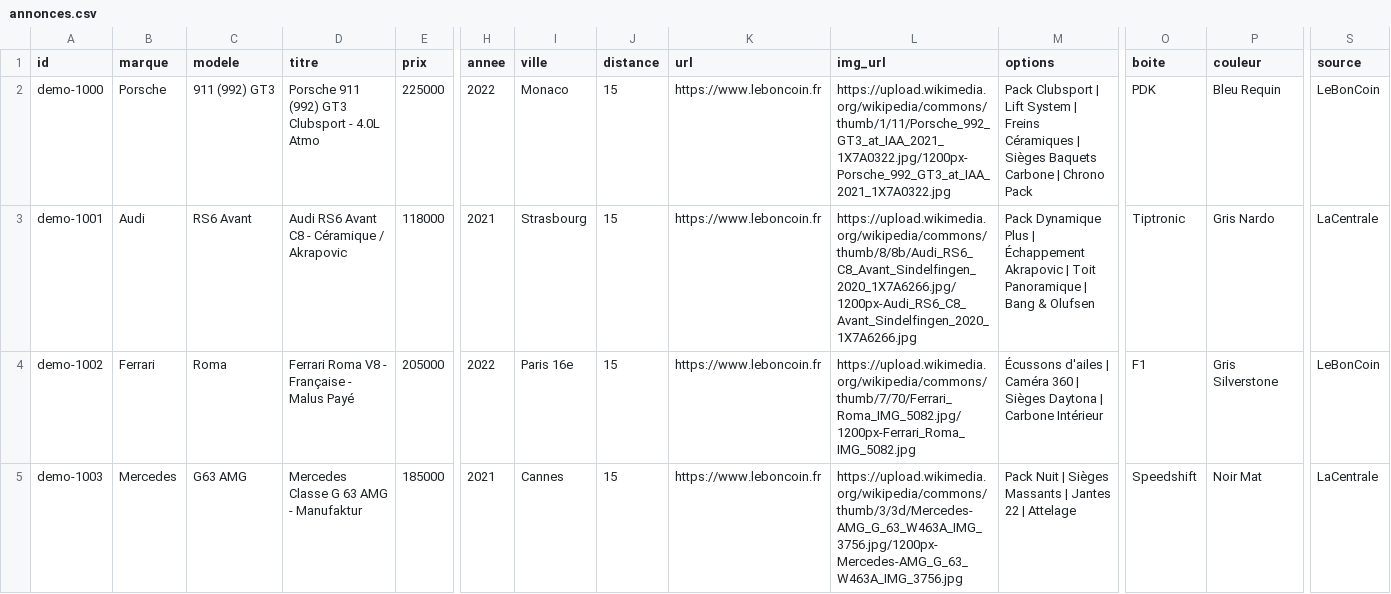
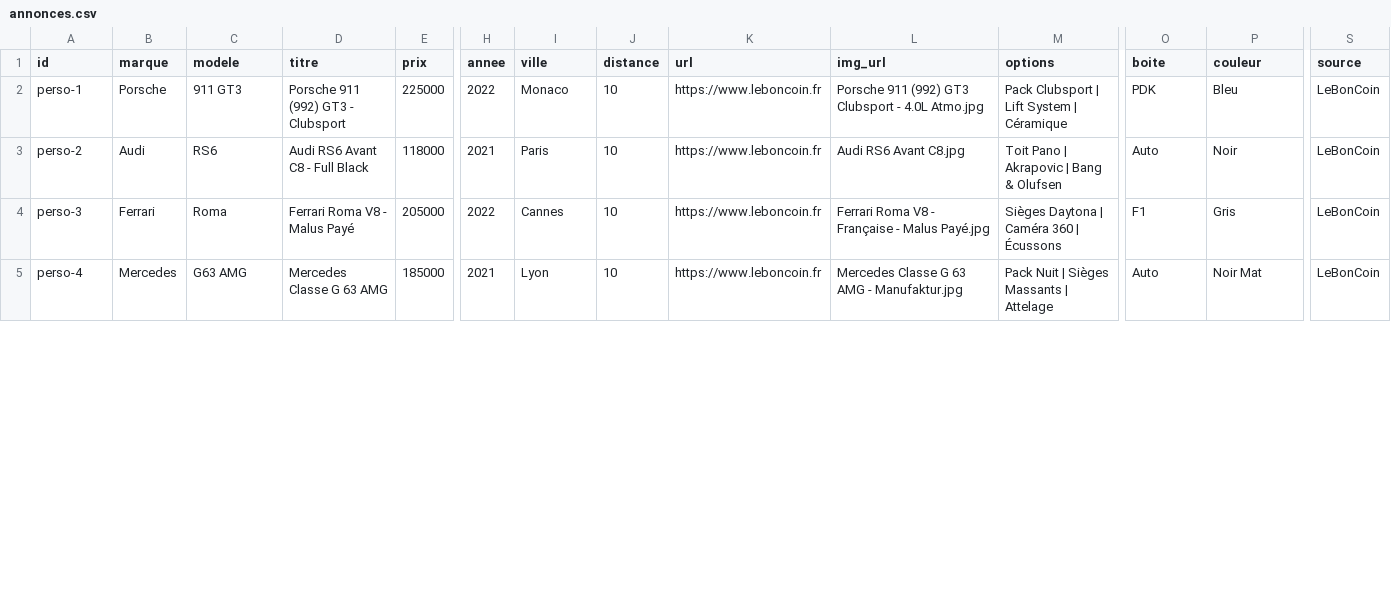
Before and after one commit to NEZ077/autosniper-demo, a CSV file: annonces.csv, drawn as a sheet; only a part is shown, gaps mark what is left out; the diff covers the shown part only; the diff names each change by its address in the sheet, - before the commit and + after, or states it on an @@ line.

Commit message:
Add files via upload

```diff
--- a/annonces.csv
+++ b/annonces.csv
-A2 (id): demo-1000
+A2 (id): perso-1
-C2 (modele): 911 (992) GT3
+C2 (modele): 911 GT3
-D2 (titre): Porsche 911 (992) GT3 Clubsport - 4.0L Atmo
+D2 (titre): Porsche 911 (992) GT3 - Clubsport
-J2:J5 (distance): 15
+J2:J5 (distance): 10
-L2 (img_url): https://upload.wikimedia.org/wikipedia/commons/thumb/1/11/Porsche_992_GT3_at_IAA_2021_1X7A0322.jpg/1200px-Porsche_992_GT3_at_IAA_2021_1X7A0322.jpg
+L2 (img_url): Porsche 911 (992) GT3 Clubsport - 4.0L Atmo.jpg
-M2 (options): …System | Freins Céramiques | Sièges Baquets Carbone | Chrono Pack
+M2 (options): …System | Céramique
-P2 (couleur): Bleu Requin
+P2 (couleur): Bleu
-A3 (id): demo-1001
+A3 (id): perso-2
-C3 (modele): RS6 Avant
+C3 (modele): RS6
-D3 (titre): Audi RS6 Avant C8 - Céramique / Akrapovic
+D3 (titre): Audi RS6 Avant C8 - Full Black
-I3 (ville): Strasbourg
+I3 (ville): Paris
-L3 (img_url): https://upload.wikimedia.org/wikipedia/commons/thumb/8/8b/Audi_RS6_C8_Avant_Sindelfingen_2020_1X7A6266.jpg/1200px-Audi_RS6_C8_Avant_Sindelfingen_2020_1X7A6266.jpg
+L3 (img_url): Audi RS6 Avant C8.jpg
-M3 (options): Pack Dynamique Plus | Échappement Akrapovic | Toit Panoramique | Bang…
+M3 (options): Toit Pano | Akrapovic | Bang…
-O3 (boite): Tiptronic
+O3 (boite): Auto
-P3 (couleur): Gris Nardo
+P3 (couleur): Noir
-S3 (source): LaCentrale
+S3 (source): LeBonCoin
-A4 (id): demo-1002
+A4 (id): perso-3
-D4 (titre): Ferrari Roma V8 - Française - Malus Payé
+D4 (titre): Ferrari Roma V8 - Malus Payé
-I4 (ville): Paris 16e
+I4 (ville): Cannes
-L4 (img_url): https://upload.wikimedia.org/wikipedia/commons/thumb/7/70/Ferrari_Roma_IMG_5082.jpg/1200px-Ferrari_Roma_IMG_5082.jpg
+L4 (img_url): Ferrari Roma V8 - Française - Malus Payé.jpg
-M4 (options): Écussons d'ailes | Caméra 360 | Sièges Daytona | Carbone Intérieur
+M4 (options): Sièges Daytona | Caméra 360 | Écussons
-P4 (couleur): Gris Silverstone
+P4 (couleur): Gris
-A5 (id): demo-1003
+A5 (id): perso-4
-D5 (titre): Mercedes Classe G 63 AMG - Manufaktur
+D5 (titre): Mercedes Classe G 63 AMG
-I5 (ville): Cannes
+I5 (ville): Lyon
-L5 (img_url): https://upload.wikimedia.org/wikipedia/commons/thumb/3/3d/Mercedes-AMG_G_63_W463A_IMG_3756.jpg/1200px-Mercedes-AMG_G_63_W463A_IMG_3756.jpg
+L5 (img_url): Mercedes Classe G 63 AMG - Manufaktur.jpg
-M5 (options): Pack Nuit | Sièges Massants | Jantes 22 | Attelage
+M5 (options): Pack Nuit | Sièges Massants | Attelage
-O5 (boite): Speedshift
+O5 (boite): Auto
-S5 (source): LaCentrale
+S5 (source): LeBonCoin
```
Also changed, not shown: 47 edited cells elsewhere in this file, 12 other files.
